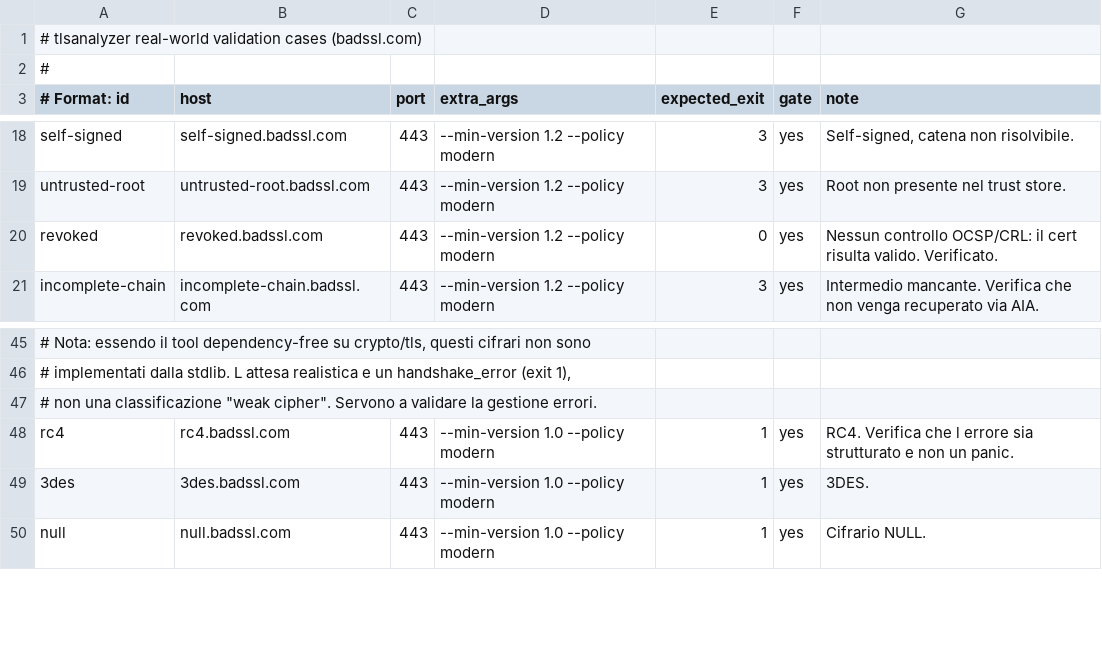
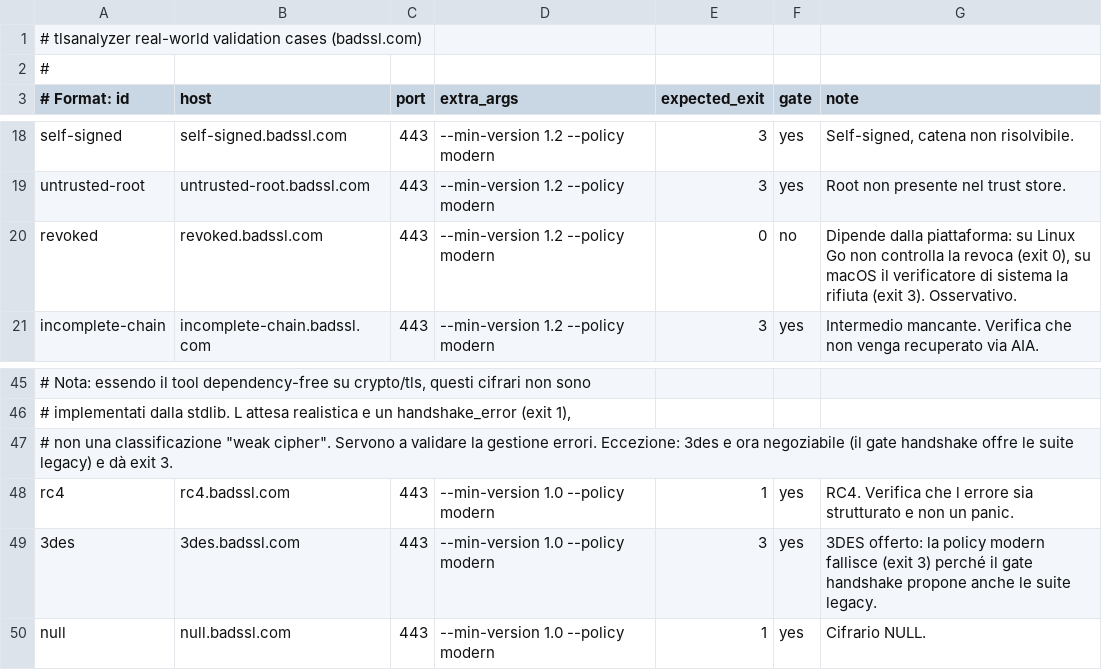
Before and after one commit to olelbis/tlsanalyzer, a TSV file: scripts/badssl-cases.tsv, drawn as a sheet; only a part is shown, gaps mark what is left out; the diff names each change by its address in the sheet, - before the commit and + after, or states it on an @@ line.

Commit message:
test: update badssl matrix for 3des (exit 3) and platform-dependent revoked

```diff
--- a/scripts/badssl-cases.tsv
+++ b/scripts/badssl-cases.tsv
-F20 (gate): yes
+F20 (gate): no
-G20 (note): Nessun controllo OCSP/CRL: il cert risulta valido. Verificato.
+G20 (note): Dipende dalla piattaforma: su Linux Go non controlla la revoca (exit 0), su macOS il verificatore di sistema la rifiuta (exit 3). Osservativo.
-A47 (# Format: id): …gestione errori.
+A47 (# Format: id): …gestione errori. Eccezione: 3des e ora negoziabile (il gate handshake offre le suite legacy) e dà exit 3.
-E49 (expected_exit): 1
+E49 (expected_exit): 3
-G49 (note): 3DES.
+G49 (note): 3DES offerto: la policy modern fallisce (exit 3) perché il gate handshake propone anche le suite legacy.
```
Also changed, not shown: 1 other file.
